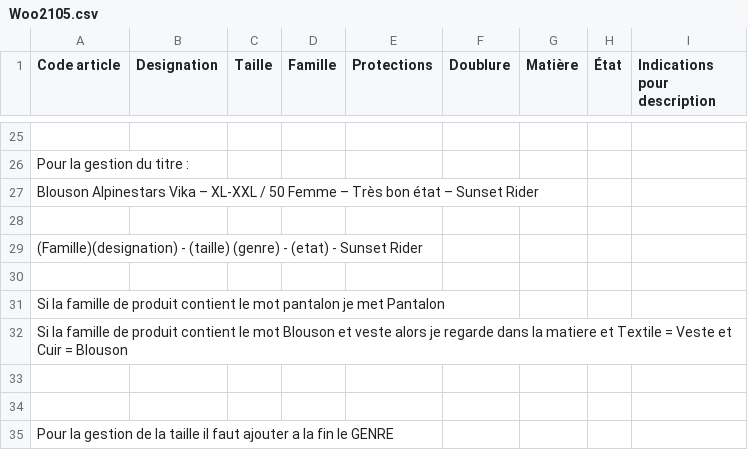
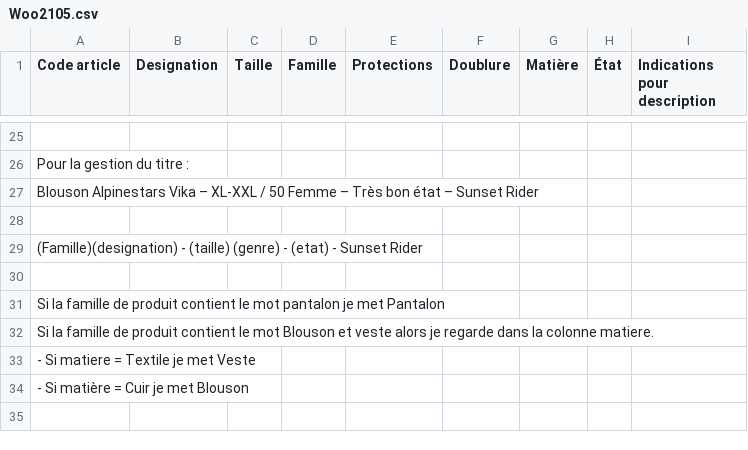
Before and after one commit to Cedrenou/lambda-sunset-crate-vinted-text, a CSV file: exemple_data/Woo2105.csv, drawn as a sheet; only a part is shown, gaps mark what is left out.

```diff
--- a/exemple_data/Woo2105.csv
+++ b/exemple_data/Woo2105.csv
@@ -31,5 +31,4 @@ Blouson Alpinestars Vika – XL-XXL / 50 Femme – Très bon état – Sunset Ri
 Si la famille de produit contient le mot pantalon je met Pantalon
-Si la famille de produit contient le mot Blouson et veste alors je regarde dans la matiere et Textile = Veste et Cuir = Blouson
-
-
-Pour la gestion de la taille il faut ajouter a la fin le GENRE
+Si la famille de produit contient le mot Blouson et veste alors je regarde dans la colonne matiere.
+- Si matiere = Textile je met Veste
+- Si matière = Cuir je met Blouson
```
Also changed, not shown: 1 other file.
